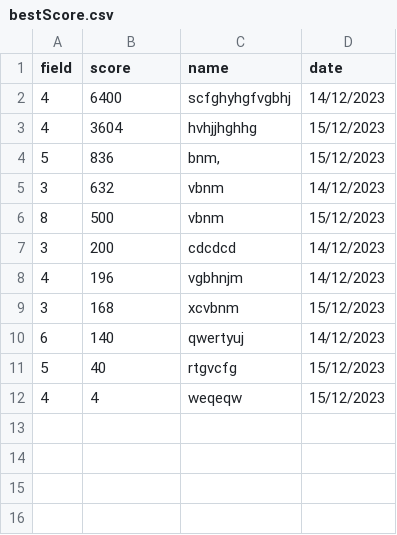
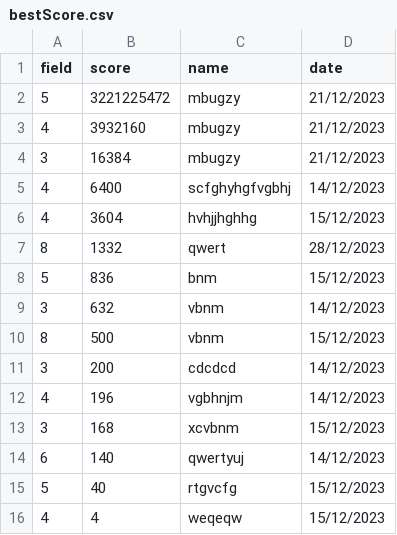
Before and after one commit to mbugzy/2048, a CSV file: bestScore.csv, drawn as a sheet.

Commit message:
general fixes:save added, fix of scores, exe created, sprites changed to pictures

```diff
--- a/bestScore.csv
+++ b/bestScore.csv
@@ -1,5 +1,9 @@
 field,score,name,date
+5,3221225472,mbugzy,21/12/2023
+4,3932160,mbugzy,21/12/2023
+3,16384,mbugzy,21/12/2023
 4,6400,scfghyhgfvgbhj,14/12/2023
 4,3604,hvhjjhghhg,15/12/2023
-5,836,"bnm,",15/12/2023
+8,1332,qwert,28/12/2023
+5,836,bnm,15/12/2023
 3,632,vbnm,14/12/2023
```
Also changed, not shown: 10 other files.
